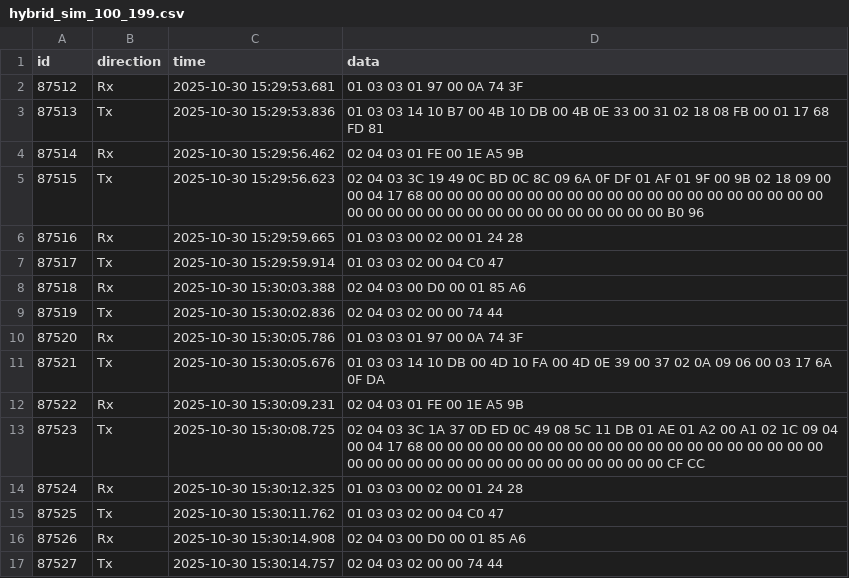
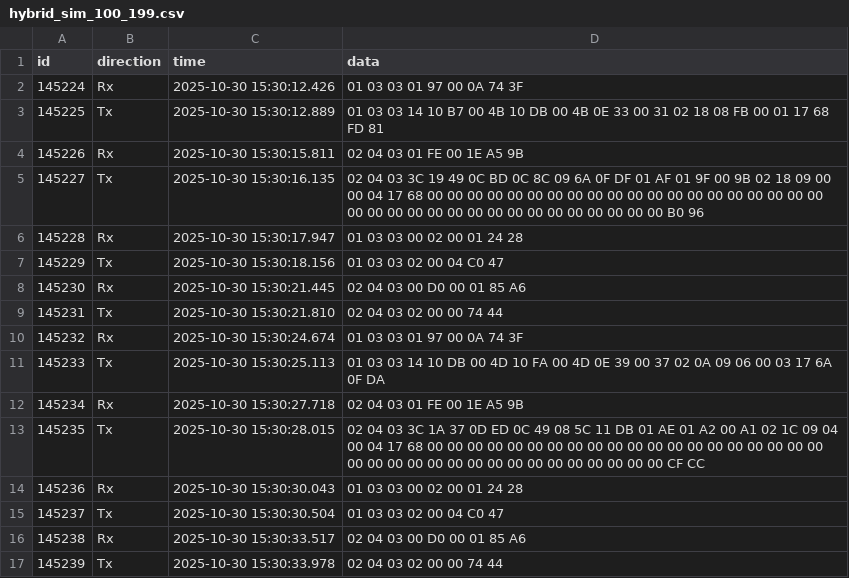
Before and after one commit to evelyn1214/DataResponseRateMonitoring, a CSV file: data/hybrid_sim_100_199.csv, drawn as a sheet; only a part is shown; the diff covers the shown part only.

```diff
--- a/data/hybrid_sim_100_199.csv
+++ b/data/hybrid_sim_100_199.csv
@@ -1,17 +1,17 @@
 id,direction,time,data
-87512,Rx,2025-10-30 15:29:53.681,01 03 03 01 97 00 0A 74 3F
-87513,Tx,2025-10-30 15:29:53.836,01 03 03 14 10 B7 00 4B 10 DB 00 4B 0E 33 00 31 02 18 08 FB 00 01 17 68 FD 81
-87514,Rx,2025-10-30 15:29:56.462,02 04 03 01 FE 00 1E A5 9B
-87515,Tx,2025-10-30 15:29:56.623,02 04 03 3C 19 49 0C BD 0C 8C 09 6A 0F DF 01 AF 01 9F 00 9B 02 18 09 00 00 04 17 68 00 00 00 00 00 00 00 00 00 00 00 00 00 00 00 00 00 00 00 00 00 00 00 00 00 00 00 00 00 00 00 00 00 00 00 00 B0 96
-87516,Rx,2025-10-30 15:29:59.665,01 03 03 00 02 00 01 24 28
-87517,Tx,2025-10-30 15:29:59.914,01 03 03 02 00 04 C0 47
-87518,Rx,2025-10-30 15:30:03.388,02 04 03 00 D0 00 01 85 A6
-87519,Tx,2025-10-30 15:30:02.836,02 04 03 02 00 00 74 44
-87520,Rx,2025-10-30 15:30:05.786,01 03 03 01 97 00 0A 74 3F
-87521,Tx,2025-10-30 15:30:05.676,01 03 03 14 10 DB 00 4D 10 FA 00 4D 0E 39 00 37 02 0A 09 06 00 03 17 6A 0F DA
-87522,Rx,2025-10-30 15:30:09.231,02 04 03 01 FE 00 1E A5 9B
-87523,Tx,2025-10-30 15:30:08.725,02 04 03 3C 1A 37 0D ED 0C 49 08 5C 11 DB 01 AE 01 A2 00 A1 02 1C 09 04 00 04 17 68 00 00 00 00 00 00 00 00 00 00 00 00 00 00 00 00 00 00 00 00 00 00 00 00 00 00 00 00 00 00 00 00 00 00 00 00 CF CC
-87524,Rx,2025-10-30 15:30:12.325,01 03 03 00 02 00 01 24 28
-87525,Tx,2025-10-30 15:30:11.762,01 03 03 02 00 04 C0 47
-87526,Rx,2025-10-30 15:30:14.908,02 04 03 00 D0 00 01 85 A6
-87527,Tx,2025-10-30 15:30:14.757,02 04 03 02 00 00 74 44
+145224,Rx,2025-10-30 15:30:12.426,01 03 03 01 97 00 0A 74 3F
+145225,Tx,2025-10-30 15:30:12.889,01 03 03 14 10 B7 00 4B 10 DB 00 4B 0E 33 00 31 02 18 08 FB 00 01 17 68 FD 81
+145226,Rx,2025-10-30 15:30:15.811,02 04 03 01 FE 00 1E A5 9B
+145227,Tx,2025-10-30 15:30:16.135,02 04 03 3C 19 49 0C BD 0C 8C 09 6A 0F DF 01 AF 01 9F 00 9B 02 18 09 00 00 04 17 68 00 00 00 00 00 00 00 00 00 00 00 00 00 00 00 00 00 00 00 00 00 00 00 00 00 00 00 00 00 00 00 00 00 00 00 00 B0 96
+145228,Rx,2025-10-30 15:30:17.947,01 03 03 00 02 00 01 24 28
+145229,Tx,2025-10-30 15:30:18.156,01 03 03 02 00 04 C0 47
+145230,Rx,2025-10-30 15:30:21.445,02 04 03 00 D0 00 01 85 A6
+145231,Tx,2025-10-30 15:30:21.810,02 04 03 02 00 00 74 44
+145232,Rx,2025-10-30 15:30:24.674,01 03 03 01 97 00 0A 74 3F
+145233,Tx,2025-10-30 15:30:25.113,01 03 03 14 10 DB 00 4D 10 FA 00 4D 0E 39 00 37 02 0A 09 06 00 03 17 6A 0F DA
+145234,Rx,2025-10-30 15:30:27.718,02 04 03 01 FE 00 1E A5 9B
+145235,Tx,2025-10-30 15:30:28.015,02 04 03 3C 1A 37 0D ED 0C 49 08 5C 11 DB 01 AE 01 A2 00 A1 02 1C 09 04 00 04 17 68 00 00 00 00 00 00 00 00 00 00 00 00 00 00 00 00 00 00 00 00 00 00 00 00 00 00 00 00 00 00 00 00 00 00 00 00 CF CC
+145236,Rx,2025-10-30 15:30:30.043,01 03 03 00 02 00 01 24 28
+145237,Tx,2025-10-30 15:30:30.504,01 03 03 02 00 04 C0 47
+145238,Rx,2025-10-30 15:30:33.517,02 04 03 00 D0 00 01 85 A6
+145239,Tx,2025-10-30 15:30:33.978,02 04 03 02 00 00 74 44
```
Also changed, not shown: 168 edited cells elsewhere in this file, data/bms_sim_0_99.csv, data/bms_sim_100_199.csv, 3 other files.
